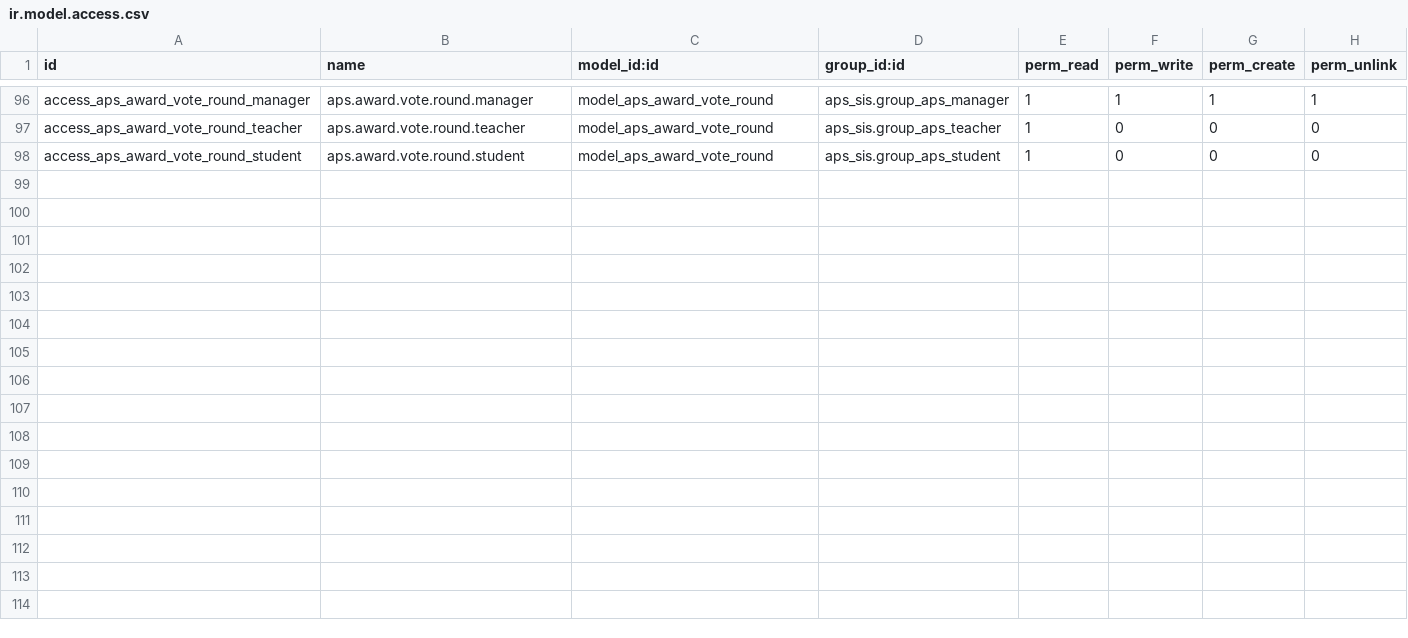
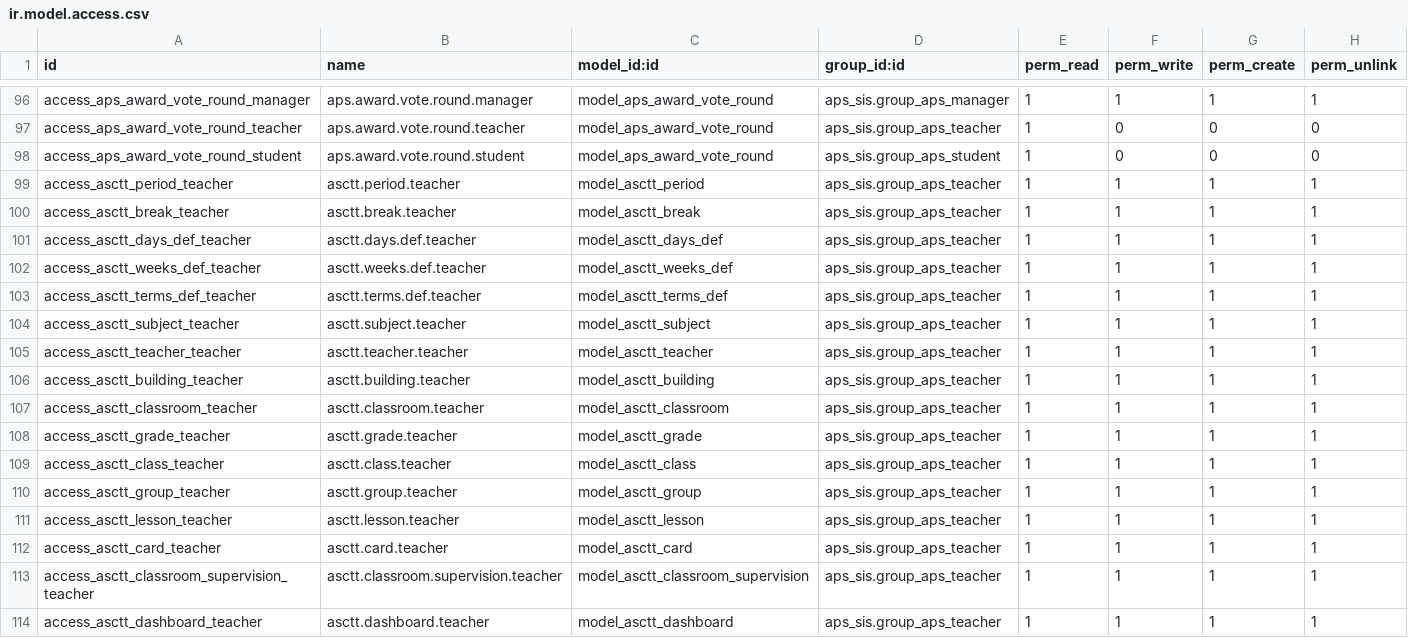
Before and after one commit to agrogers/aps_sis, a CSV file: security/ir.model.access.csv, drawn as a sheet; only a part is shown, gaps mark what is left out; the diff names each change by its address in the sheet, - before the commit and + after, or states it on an @@ line.

```diff
--- a/security/ir.model.access.csv
+++ b/security/ir.model.access.csv
+row 99: access_asctt_period_teacher | asctt.period.teacher | model_asctt_period | aps_sis.group_aps_teacher | 1 | 1 | 1 | 1
+row 100: access_asctt_break_teacher | asctt.break.teacher | model_asctt_break | aps_sis.group_aps_teacher | 1 | 1 | 1 | 1
+row 101: access_asctt_days_def_teacher | asctt.days.def.teacher | model_asctt_days_def | aps_sis.group_aps_teacher | 1 | 1 | 1 | 1
+row 102: access_asctt_weeks_def_teacher | asctt.weeks.def.teacher | model_asctt_weeks_def | aps_sis.group_aps_teacher | 1 | 1 | 1 | 1
+row 103: access_asctt_terms_def_teacher | asctt.terms.def.teacher | model_asctt_terms_def | aps_sis.group_aps_teacher | 1 | 1 | 1 | 1
+row 104: access_asctt_subject_teacher | asctt.subject.teacher | model_asctt_subject | aps_sis.group_aps_teacher | 1 | 1 | 1 | 1
+row 105: access_asctt_teacher_teacher | asctt.teacher.teacher | model_asctt_teacher | aps_sis.group_aps_teacher | 1 | 1 | 1 | 1
+row 106: access_asctt_building_teacher | asctt.building.teacher | model_asctt_building | aps_sis.group_aps_teacher | 1 | 1 | 1 | 1
+row 107: access_asctt_classroom_teacher | asctt.classroom.teacher | model_asctt_classroom | aps_sis.group_aps_teacher | 1 | 1 | 1 | 1
+row 108: access_asctt_grade_teacher | asctt.grade.teacher | model_asctt_grade | aps_sis.group_aps_teacher | 1 | 1 | 1 | 1
+row 109: access_asctt_class_teacher | asctt.class.teacher | model_asctt_class | aps_sis.group_aps_teacher | 1 | 1 | 1 | 1
+row 110: access_asctt_group_teacher | asctt.group.teacher | model_asctt_group | aps_sis.group_aps_teacher | 1 | 1 | 1 | 1
+row 111: access_asctt_lesson_teacher | asctt.lesson.teacher | model_asctt_lesson | aps_sis.group_aps_teacher | 1 | 1 | 1 | 1
+row 112: access_asctt_card_teacher | asctt.card.teacher | model_asctt_card | aps_sis.group_aps_teacher | 1 | 1 | 1 | 1
+row 113: access_asctt_classroom_supervision_teacher | asctt.classroom.supervision.teacher | model_asctt_classroom_supervision | aps_sis.group_aps_teacher | 1 | 1 | 1 | 1
+row 114: access_asctt_dashboard_teacher | asctt.dashboard.teacher | model_asctt_dashboard | aps_sis.group_aps_teacher | 1 | 1 | 1 | 1
```
Also changed, not shown: 21 other files.
